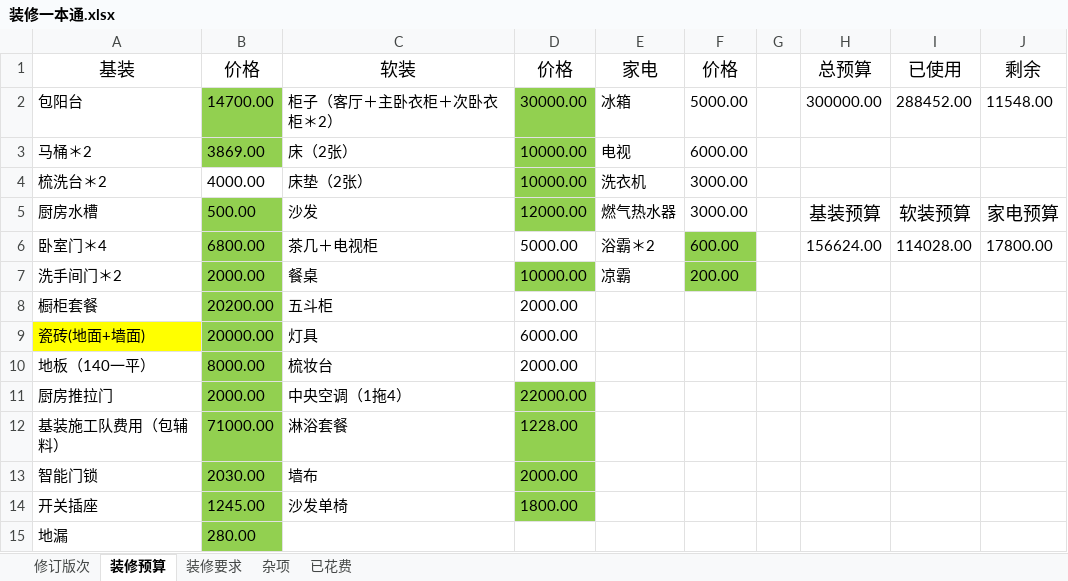
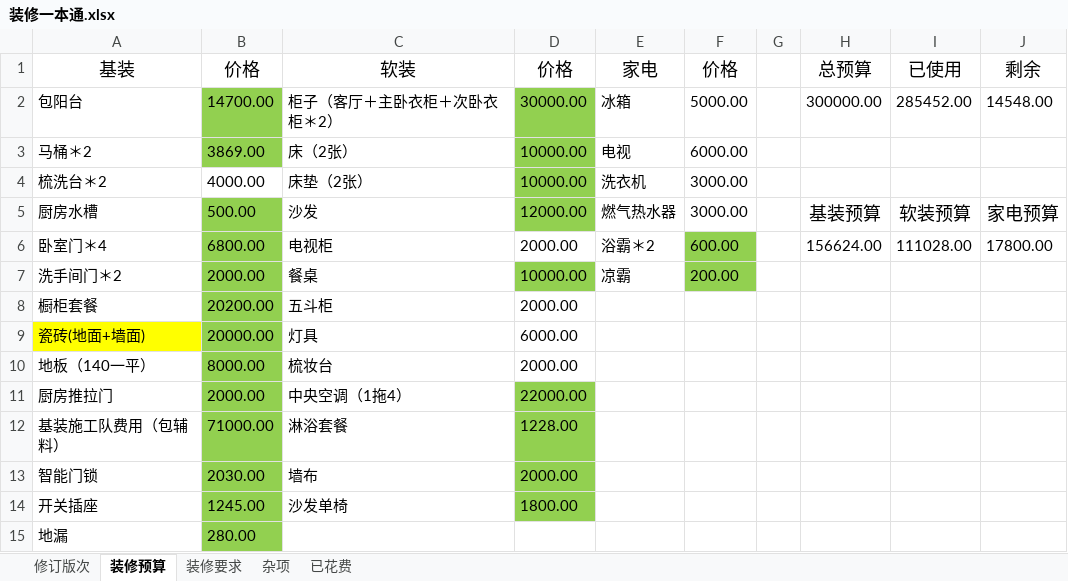
Before and after one commit to yuzhiyou2009/Decorator, an Excel workbook: 装修一本通.xlsx, sheet 装修预算, drawn as a sheet; values as stored, in another font and other column widths than the file's, no borders; charts and pictures not drawn; the diff names each change by its address in the sheet, - before the commit and + after, or states it on an @@ line.

Commit message:
update tv box

```diff
--- a/装修一本通.xlsx (sheet 装修预算)
+++ b/装修一本通.xlsx (sheet 装修预算)
-I2: 288452.00
+I2: 285452.00
-J2: 11548.00
+J2: 14548.00
-C6: 茶几＋电视柜
+C6: 电视柜
-D6: 5000.00
+D6: 2000.00
-I6: 114028.00
+I6: 111028.00
```
Also changed, not shown: charts or pictures.
